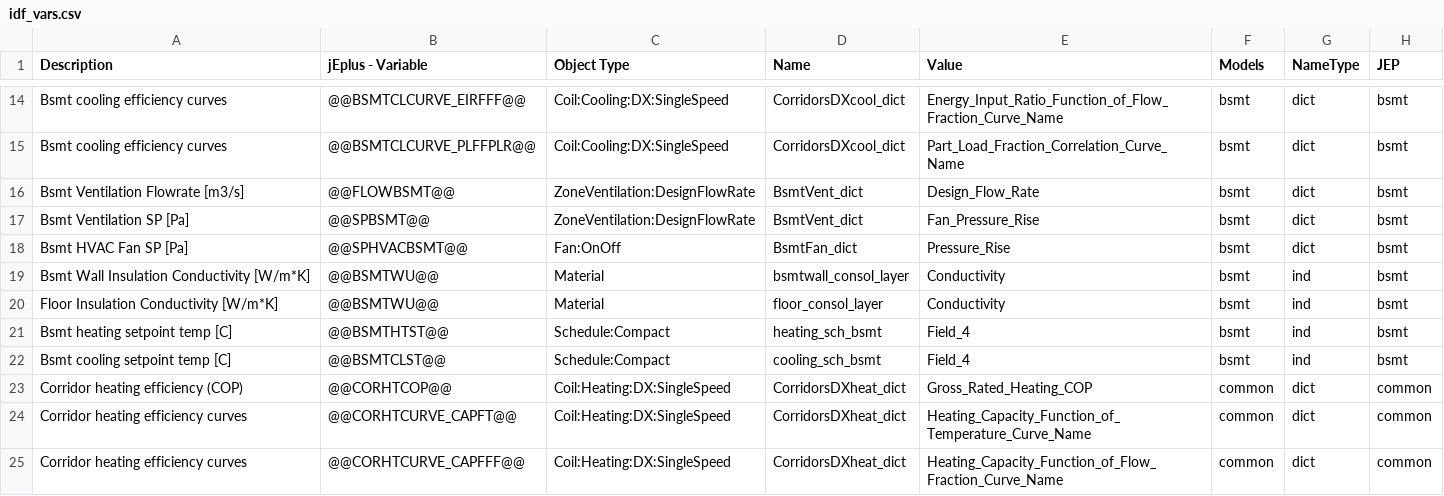
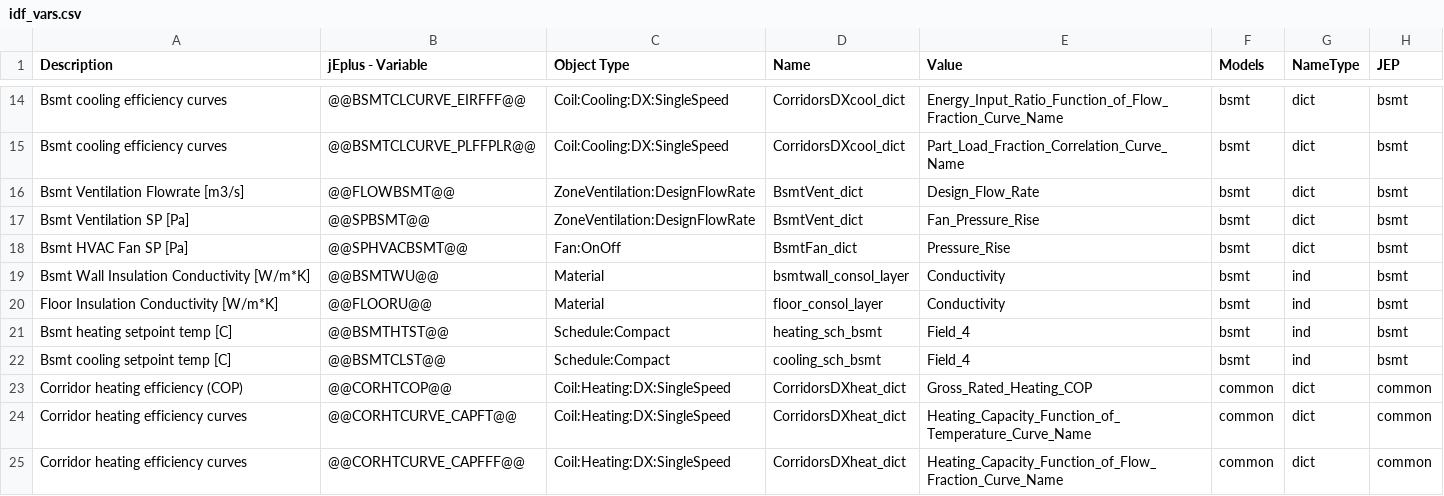
Before and after one commit to EcotopeResearch/eppy_scripts, a CSV file: DOE_LRMF/inputs/idf_vars.csv, drawn as a sheet; only a part is shown, gaps mark what is left out.

Commit message:
variable correction in idf_vars.csv

```diff
--- a/DOE_LRMF/inputs/idf_vars.csv
+++ b/DOE_LRMF/inputs/idf_vars.csv
@@ -19,3 +19,3 @@ Bsmt HVAC Fan SP [Pa],@@SPHVACBSMT@@,Fan:OnOff,BsmtFan_dict,Pressure_Rise,bsmt,d
 Bsmt Wall Insulation Conductivity [W/m*K],@@BSMTWU@@,Material,bsmtwall_consol_layer,Conductivity,bsmt,ind,bsmt
-Floor Insulation Conductivity [W/m*K],@@BSMTWU@@,Material,floor_consol_layer,Conductivity,bsmt,ind,bsmt
+Floor Insulation Conductivity [W/m*K],@@FLOORU@@,Material,floor_consol_layer,Conductivity,bsmt,ind,bsmt
 Bsmt heating setpoint temp [C],@@BSMTHTST@@,Schedule:Compact,heating_sch_bsmt,Field_4,bsmt,ind,bsmt
```
Also changed, not shown: 3 other files.
